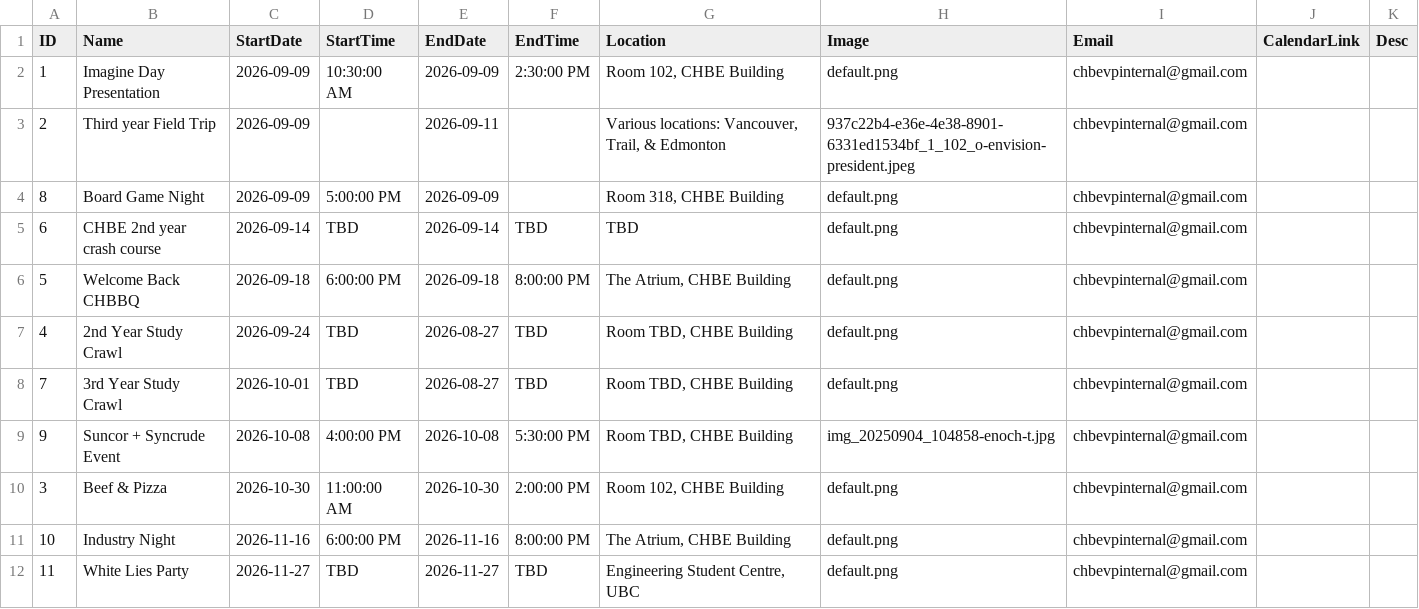
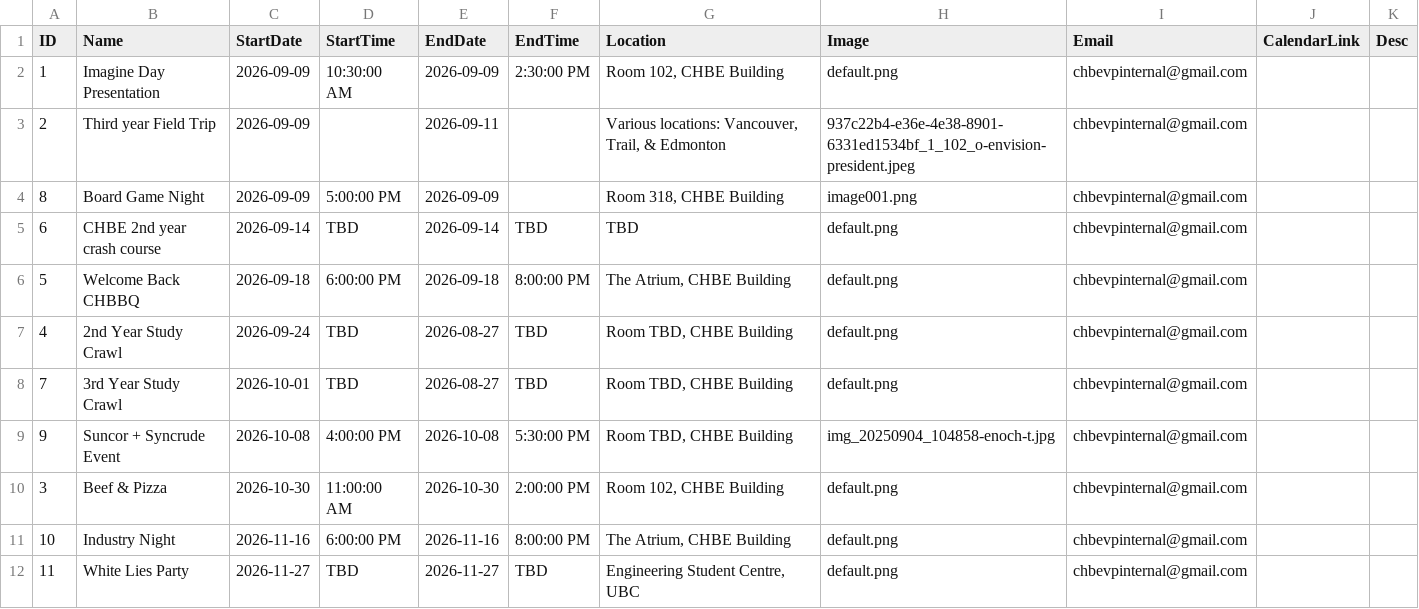
Before and after one commit to Env-25/Env-25.github.io, a CSV file: public/events/events.csv, drawn as a sheet.

```diff
--- a/public/events/events.csv
+++ b/public/events/events.csv
@@ -3,3 +3,3 @@ ID,Name,StartDate,StartTime,EndDate,EndTime,Location,Image,Email,CalendarLink,De
 2,Third year Field Trip,2026-09-09,,2026-09-11,,"Various locations: Vancouver, Trail, & Edmonton",937c22b4-e36e-4e38-8901-6331ed1534bf_1_102_o-envision-president.jpeg,chbevpinternal@gmail.com,,
-8,Board Game Night,2026-09-09,5:00:00 PM,2026-09-09,,"Room 318, CHBE Building",default.png,chbevpinternal@gmail.com,,
+8,Board Game Night,2026-09-09,5:00:00 PM,2026-09-09,,"Room 318, CHBE Building",image001.png,chbevpinternal@gmail.com,,
 6,CHBE 2nd year crash course,2026-09-14,TBD,2026-09-14,TBD,TBD,default.png,chbevpinternal@gmail.com,,
```
